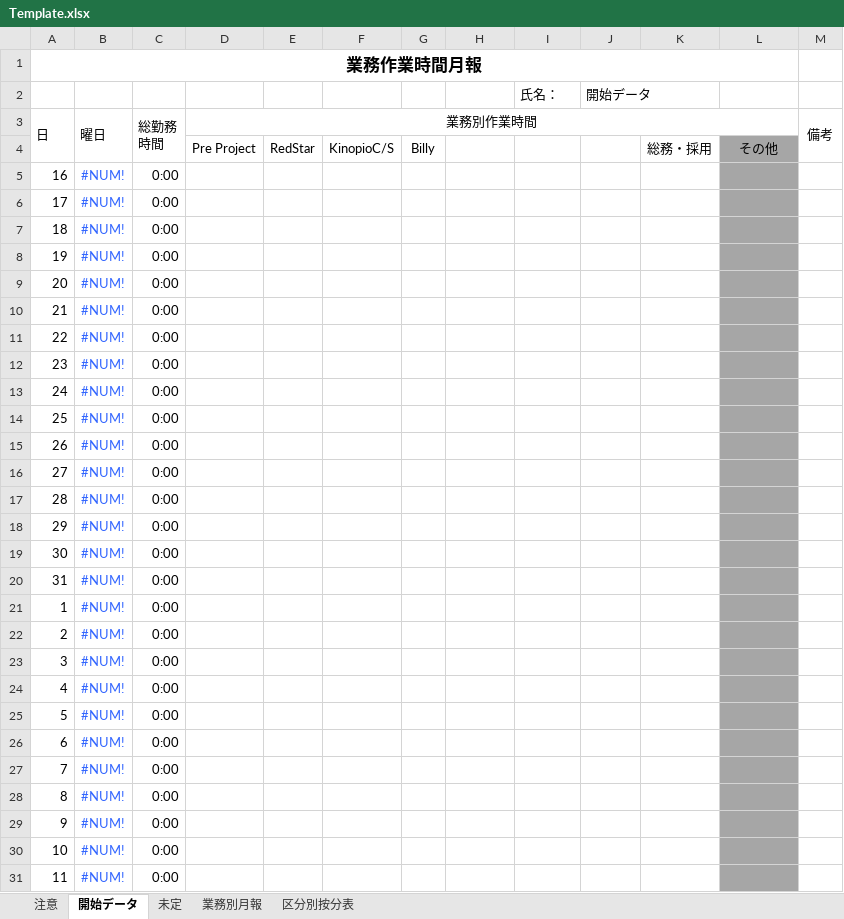
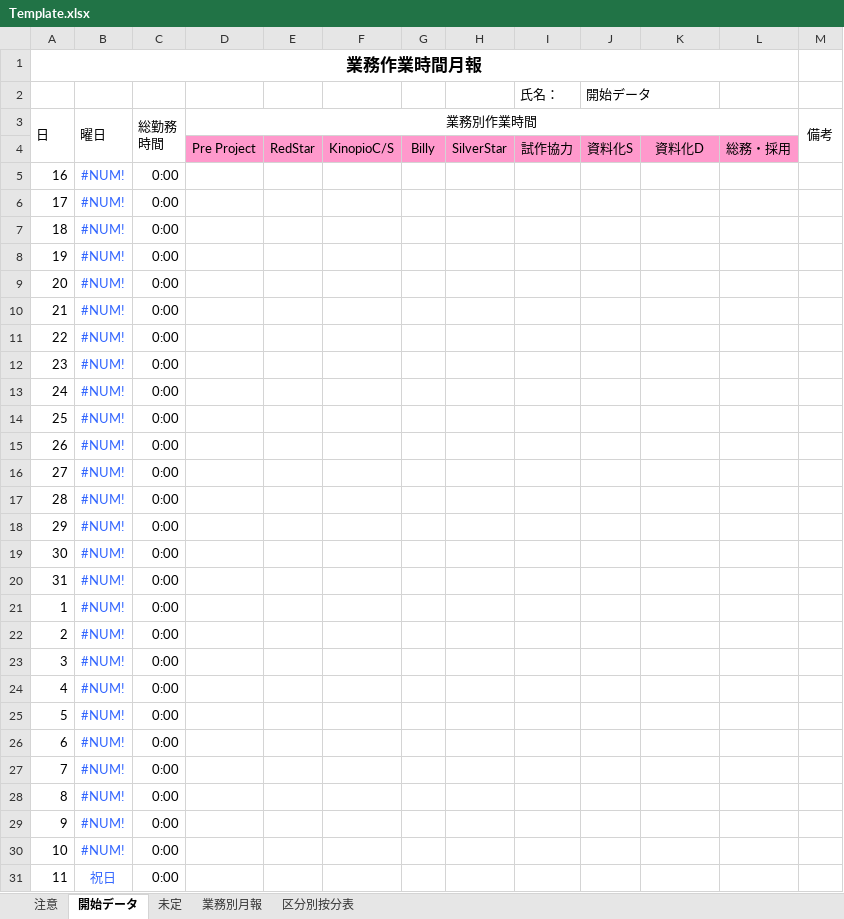
Before and after one commit to halneko5121/excel-tools, an Excel workbook: MonthlyWorkReport/Tools/Template/Template.xlsx, sheet 開始データ, drawn as a sheet; only a part is shown; values as stored, in another font and other column widths than the file's, no borders; charts and pictures and conditional formats not drawn; removed rows and columns are numbered as before the commit, all else as after; the diff covers the shown part only; the diff names each change by its address in the sheet, - before the commit and + after, or states it on an @@ line.

```diff
--- a/MonthlyWorkReport/Tools/Template/Template.xlsx (sheet 開始データ)
+++ b/MonthlyWorkReport/Tools/Template/Template.xlsx (sheet 開始データ)
-row 4:  |  |  | Pre Project | RedStar | KinopioC/S | Billy |  |  |  | 総務・採用 | その他
+row 4:  |  |  | Pre Project | RedStar | KinopioC/S | Billy | SilverStar | 試作協力 | 資料化S | 資料化D | 総務・採用
-L5:L31 fill: #A6A6A6
+L5:L31 fill: none
-B31: #NUM!
+B31: 祝日
```
Also changed, not shown: cell formats elsewhere in this sheet, sheet 区分別按分表, sheet 業務別月報, sheet 未定, formulas that keep their value, charts or pictures, 1 other file.
